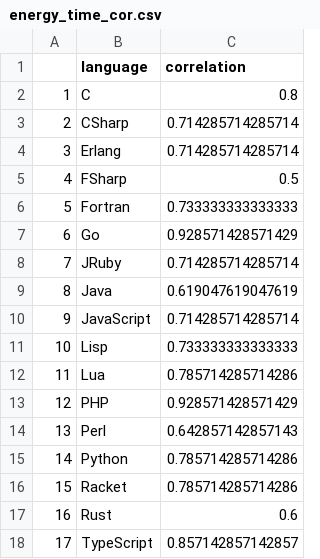
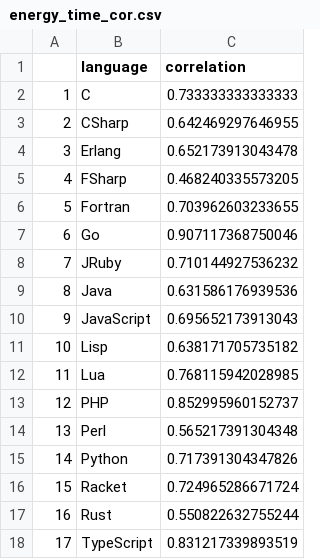
Before and after one commit to KristianSvanholm/thesis_stats, a CSV file: data/m2pro/energy_time_cor.csv, drawn as a sheet.

```diff
--- a/data/m2pro/energy_time_cor.csv
+++ b/data/m2pro/energy_time_cor.csv
@@ -1,18 +1,18 @@
 "","language","correlation"
-"1","C",0.8
-"2","CSharp",0.714285714285714
-"3","Erlang",0.714285714285714
-"4","FSharp",0.5
-"5","Fortran",0.733333333333333
-"6","Go",0.928571428571429
-"7","JRuby",0.714285714285714
-"8","Java",0.619047619047619
-"9","JavaScript",0.714285714285714
-"10","Lisp",0.733333333333333
-"11","Lua",0.785714285714286
-"12","PHP",0.928571428571429
-"13","Perl",0.642857142857143
-"14","Python",0.785714285714286
-"15","Racket",0.785714285714286
-"16","Rust",0.6
-"17","TypeScript",0.857142857142857
+"1","C",0.733333333333333
+"2","CSharp",0.642469297646955
+"3","Erlang",0.652173913043478
+"4","FSharp",0.468240335573205
+"5","Fortran",0.703962603233655
+"6","Go",0.907117368750046
+"7","JRuby",0.710144927536232
+"8","Java",0.631586176939536
+"9","JavaScript",0.695652173913043
+"10","Lisp",0.638171705735182
+"11","Lua",0.768115942028985
+"12","PHP",0.852995960152737
+"13","Perl",0.565217391304348
+"14","Python",0.717391304347826
+"15","Racket",0.724965286671724
+"16","Rust",0.550822632755244
+"17","TypeScript",0.831217339893519
```
Also changed, not shown: data/epyc1/energy_time_cor.csv, data/epyc2/energy_time_cor.csv, 29 other files.
